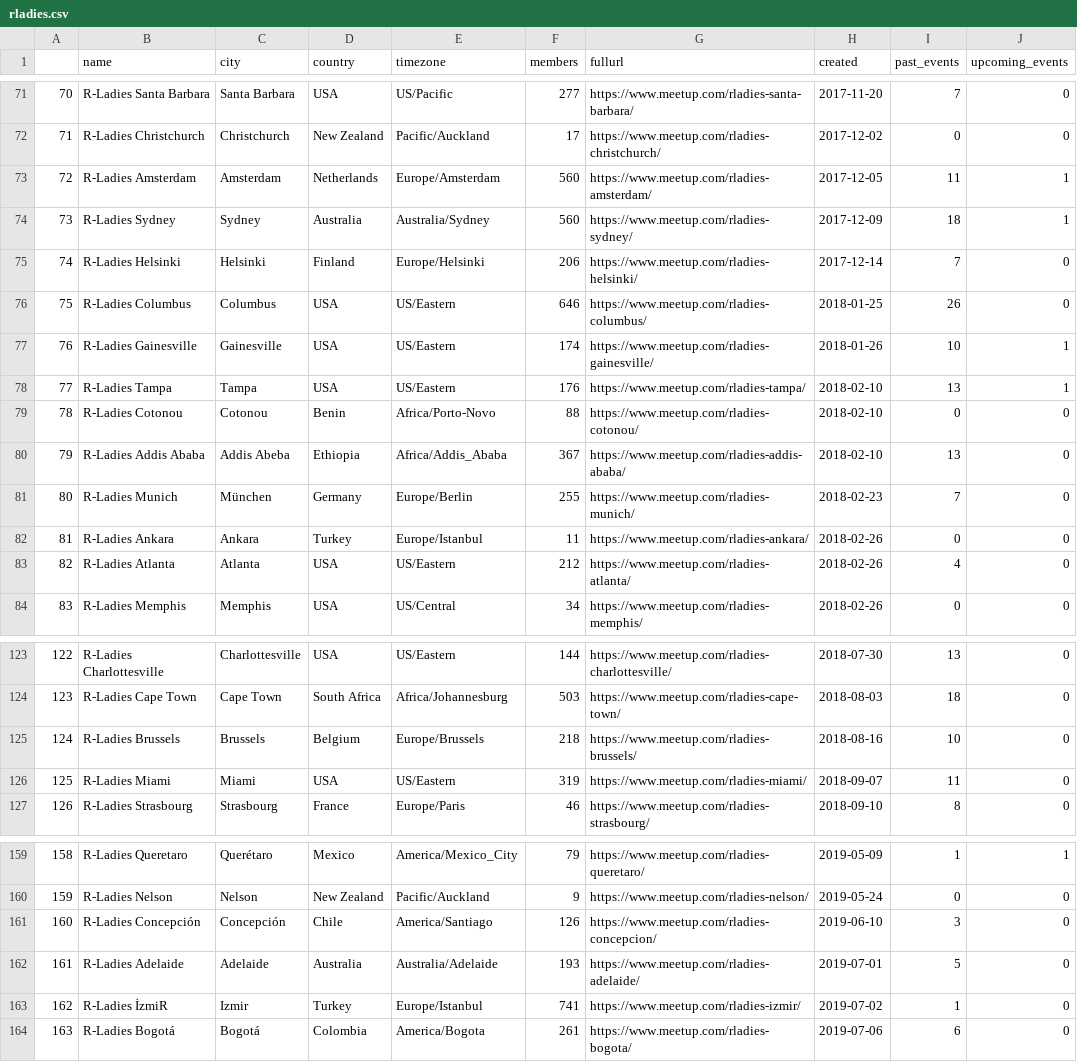
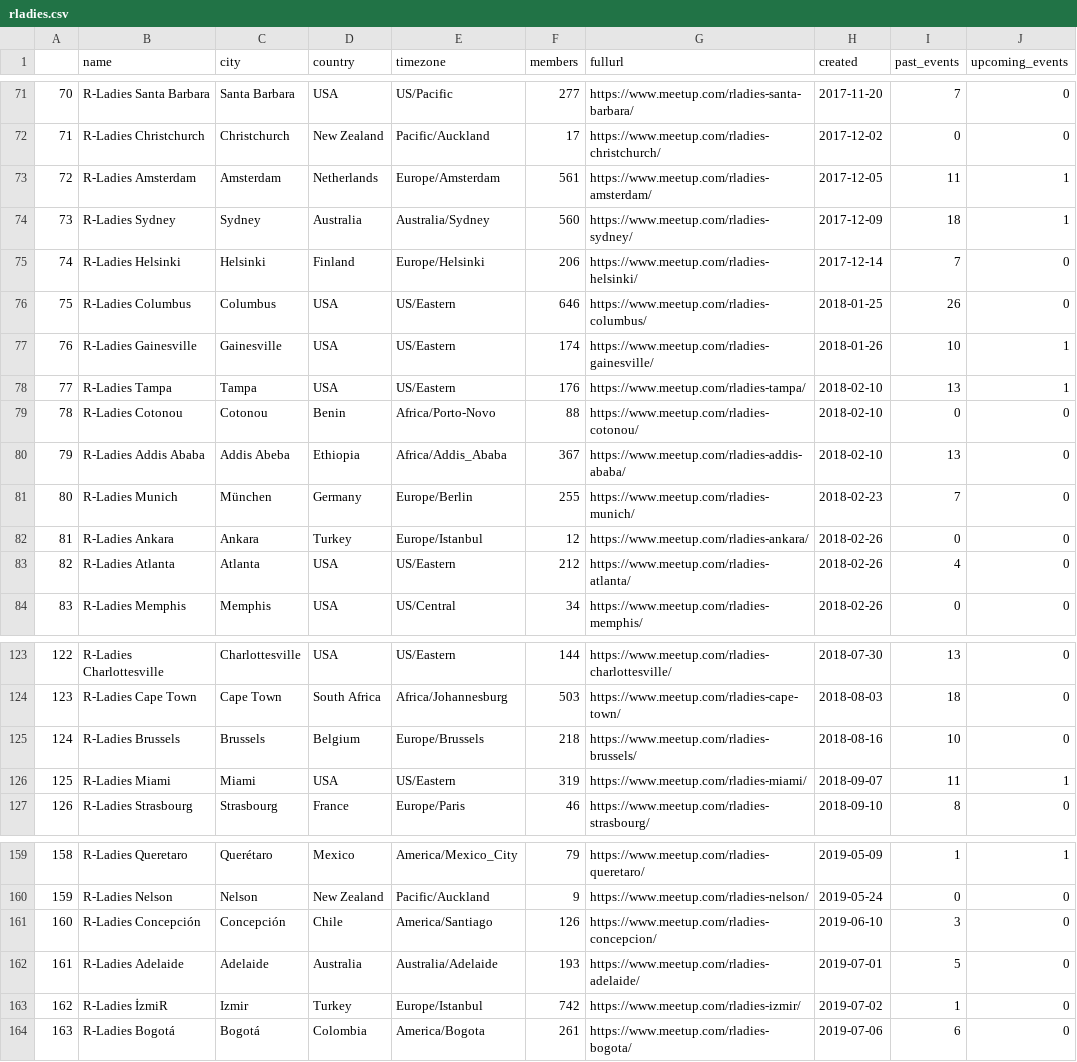
Before and after one commit to benubah/r-community-explorer, a CSV file: docs/data/rladies.csv, drawn as a sheet; only a part is shown, gaps mark what is left out; the diff covers the shown part only.

```diff
--- a/docs/data/rladies.csv
+++ b/docs/data/rladies.csv
@@ -72,3 +72,3 @@
 "71","R-Ladies Christchurch","Christchurch","New Zealand","Pacific/Auckland",17,"https://www.meetup.com/rladies-christchurch/",2017-12-02,0,0
-"72","R-Ladies Amsterdam","Amsterdam","Netherlands","Europe/Amsterdam",560,"https://www.meetup.com/rladies-amsterdam/",2017-12-05,11,1
+"72","R-Ladies Amsterdam","Amsterdam","Netherlands","Europe/Amsterdam",561,"https://www.meetup.com/rladies-amsterdam/",2017-12-05,11,1
 "73","R-Ladies Sydney","Sydney","Australia","Australia/Sydney",560,"https://www.meetup.com/rladies-sydney/",2017-12-09,18,1
@@ -81,3 +81,3 @@
 "80","R-Ladies Munich","München","Germany","Europe/Berlin",255,"https://www.meetup.com/rladies-munich/",2018-02-23,7,0
-"81","R-Ladies Ankara","Ankara","Turkey","Europe/Istanbul",11,"https://www.meetup.com/rladies-ankara/",2018-02-26,0,0
+"81","R-Ladies Ankara","Ankara","Turkey","Europe/Istanbul",12,"https://www.meetup.com/rladies-ankara/",2018-02-26,0,0
 "82","R-Ladies Atlanta","Atlanta","USA","US/Eastern",212,"https://www.meetup.com/rladies-atlanta/",2018-02-26,4,0
@@ -125,3 +125,3 @@
 "124","R-Ladies Brussels","Brussels","Belgium","Europe/Brussels",218,"https://www.meetup.com/rladies-brussels/",2018-08-16,10,0
-"125","R-Ladies Miami","Miami","USA","US/Eastern",319,"https://www.meetup.com/rladies-miami/",2018-09-07,11,0
+"125","R-Ladies Miami","Miami","USA","US/Eastern",319,"https://www.meetup.com/rladies-miami/",2018-09-07,11,1
 "126","R-Ladies Strasbourg","Strasbourg","France","Europe/Paris",46,"https://www.meetup.com/rladies-strasbourg/",2018-09-10,8,0
@@ -162,3 +162,3 @@
 "161","R-Ladies Adelaide","Adelaide","Australia","Australia/Adelaide",193,"https://www.meetup.com/rladies-adelaide/",2019-07-01,5,0
-"162","R-Ladies İzmiR","Izmir","Turkey","Europe/Istanbul",741,"https://www.meetup.com/rladies-izmir/",2019-07-02,1,0
+"162","R-Ladies İzmiR","Izmir","Turkey","Europe/Istanbul",742,"https://www.meetup.com/rladies-izmir/",2019-07-02,1,0
 "163","R-Ladies Bogotá","Bogotá","Colombia","America/Bogota",261,"https://www.meetup.com/rladies-bogota/",2019-07-06,6,0
```
Also changed, not shown: 7 edited cells elsewhere in this file, docs/data/rladies_hosts.csv, 2 other files.
